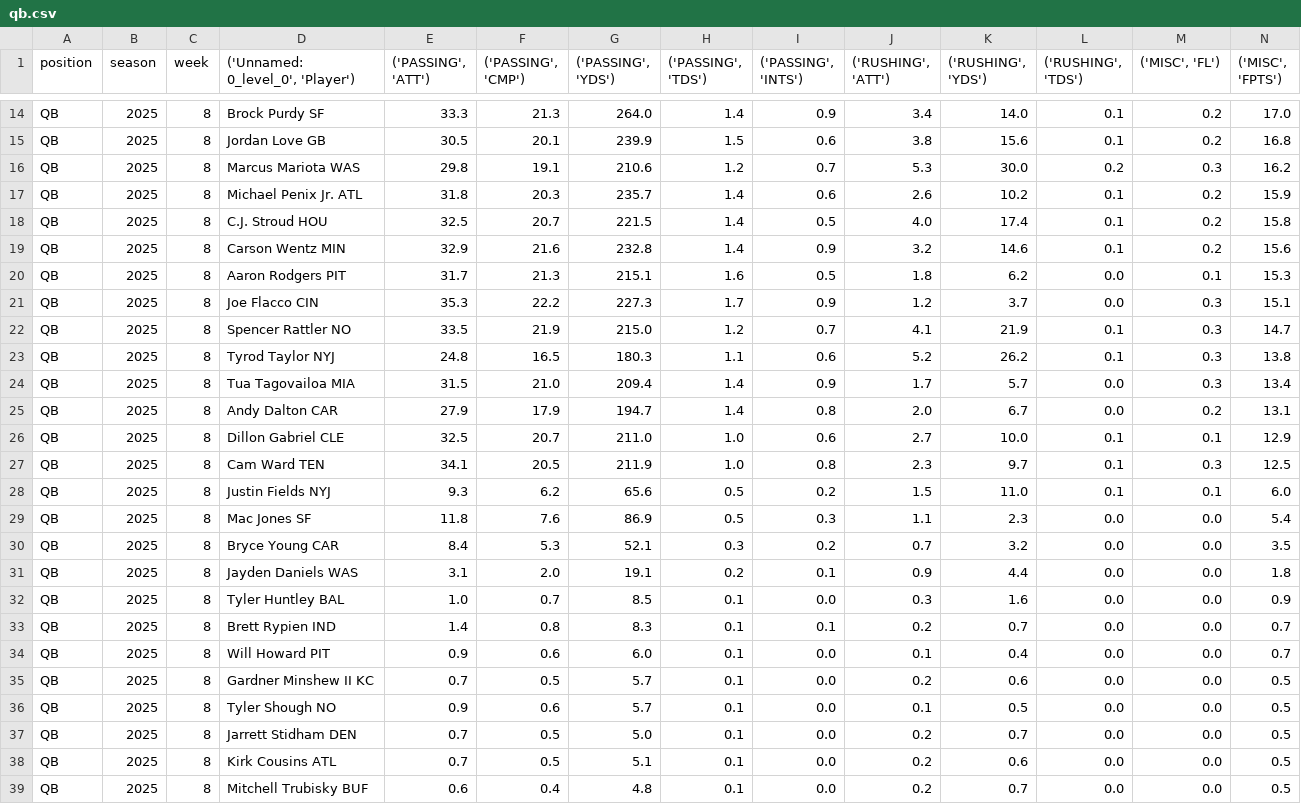
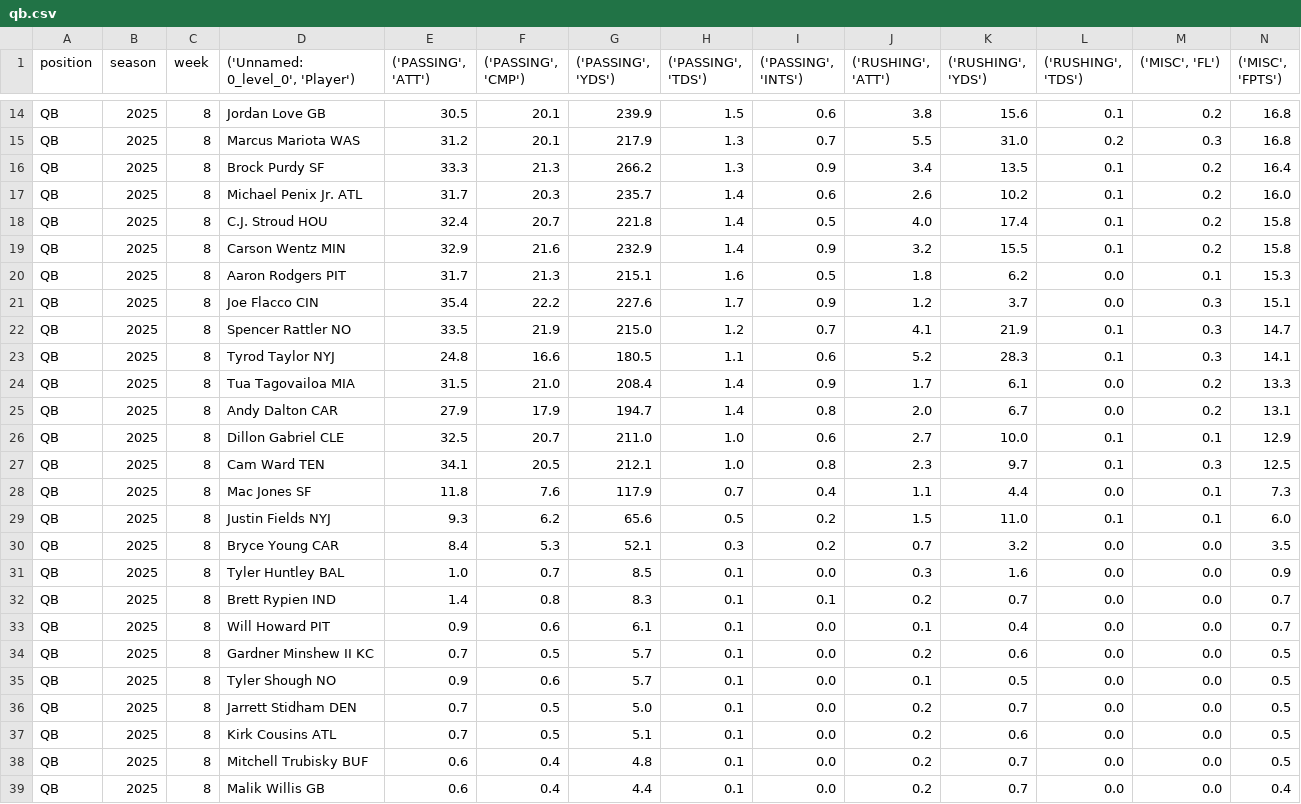
Before and after one commit to KoBeWa/fantasypros-projections, a CSV file: data/2025/week_current/qb.csv, drawn as a sheet; only a part is shown, gaps mark what is left out; the shorter side is filled out with more unchanged rows; removed rows and columns are numbered as before the commit, all else as after; the diff covers the shown part only; the diff names each change by its address in the sheet, - before the commit and + after, or states it on an @@ line.

```diff
--- a/data/2025/week_current/qb.csv
+++ b/data/2025/week_current/qb.csv
-row 14: QB | 2025 | 8 | Brock Purdy SF | 33.3 | 21.3 | 264.0 | 1.4 | 0.9 | 3.4 | 14.0 | 0.1 | 0.2 | 17.0
-E15 (('PASSING', 'ATT')): 29.8
+E15 (('PASSING', 'ATT')): 31.2
-F15 (('PASSING', 'CMP')): 19.1
+F15 (('PASSING', 'CMP')): 20.1
-G15 (('PASSING', 'YDS')): 210.6
+G15 (('PASSING', 'YDS')): 217.9
-H15 (('PASSING', 'TDS')): 1.2
+H15 (('PASSING', 'TDS')): 1.3
-J15 (('RUSHING', 'ATT')): 5.3
+J15 (('RUSHING', 'ATT')): 5.5
-K15 (('RUSHING', 'YDS')): 30.0
+K15 (('RUSHING', 'YDS')): 31.0
-N15 (('MISC', 'FPTS')): 16.2
+N15 (('MISC', 'FPTS')): 16.8
+row 16: QB | 2025 | 8 | Brock Purdy SF | 33.3 | 21.3 | 266.2 | 1.3 | 0.9 | 3.4 | 13.5 | 0.1 | 0.2 | 16.4
-E17 (('PASSING', 'ATT')): 31.8
+E17 (('PASSING', 'ATT')): 31.7
-N17 (('MISC', 'FPTS')): 15.9
+N17 (('MISC', 'FPTS')): 16.0
-E18 (('PASSING', 'ATT')): 32.5
+E18 (('PASSING', 'ATT')): 32.4
-G18 (('PASSING', 'YDS')): 221.5
+G18 (('PASSING', 'YDS')): 221.8
-G19 (('PASSING', 'YDS')): 232.8
+G19 (('PASSING', 'YDS')): 232.9
-K19 (('RUSHING', 'YDS')): 14.6
+K19 (('RUSHING', 'YDS')): 15.5
-N19 (('MISC', 'FPTS')): 15.6
+N19 (('MISC', 'FPTS')): 15.8
-E21 (('PASSING', 'ATT')): 35.3
+E21 (('PASSING', 'ATT')): 35.4
-G21 (('PASSING', 'YDS')): 227.3
+G21 (('PASSING', 'YDS')): 227.6
-F23 (('PASSING', 'CMP')): 16.5
+F23 (('PASSING', 'CMP')): 16.6
-G23 (('PASSING', 'YDS')): 180.3
+G23 (('PASSING', 'YDS')): 180.5
-K23 (('RUSHING', 'YDS')): 26.2
+K23 (('RUSHING', 'YDS')): 28.3
-N23 (('MISC', 'FPTS')): 13.8
+N23 (('MISC', 'FPTS')): 14.1
-G24 (('PASSING', 'YDS')): 209.4
+G24 (('PASSING', 'YDS')): 208.4
-K24 (('RUSHING', 'YDS')): 5.7
+K24 (('RUSHING', 'YDS')): 6.1
-M24 (('MISC', 'FL')): 0.3
+M24 (('MISC', 'FL')): 0.2
-N24 (('MISC', 'FPTS')): 13.4
+N24 (('MISC', 'FPTS')): 13.3
-G27 (('PASSING', 'YDS')): 211.9
+G27 (('PASSING', 'YDS')): 212.1
+row 28: QB | 2025 | 8 | Mac Jones SF | 11.8 | 7.6 | 117.9 | 0.7 | 0.4 | 1.1 | 4.4 | 0.0 | 0.1 | 7.3
-row 29: QB | 2025 | 8 | Mac Jones SF | 11.8 | 7.6 | 86.9 | 0.5 | 0.3 | 1.1 | 2.3 | 0.0 | 0.0 | 5.4
-row 31: QB | 2025 | 8 | Jayden Daniels WAS | 3.1 | 2.0 | 19.1 | 0.2 | 0.1 | 0.9 | 4.4 | 0.0 | 0.0 | 1.8
-G33 (('PASSING', 'YDS')): 6.0
+G33 (('PASSING', 'YDS')): 6.1
```
Also changed, not shown: 1 added row, 3 removed rows, 1 moved row and 18 edited cells elsewhere in this file, data/2025/week_current/dst.csv, data/2025/week_current/k.csv, 3 other files.
